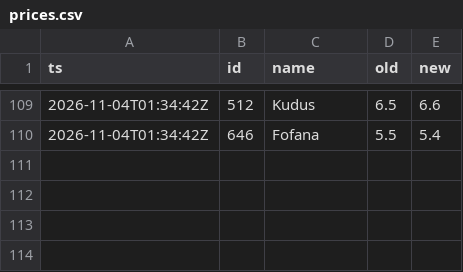
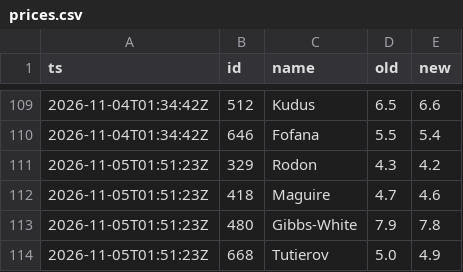
Before and after one commit to CODER1x86/fpl-radar, a CSV file: history/prices.csv, drawn as a sheet; only a part is shown, gaps mark what is left out; the diff names each change by its address in the sheet, - before the commit and + after, or states it on an @@ line.

```diff
--- a/history/prices.csv
+++ b/history/prices.csv
+row 111: 2026-11-05T01:51:23Z | 329 | Rodon | 4.3 | 4.2
+row 112: 2026-11-05T01:51:23Z | 418 | Maguire | 4.7 | 4.6
+row 113: 2026-11-05T01:51:23Z | 480 | Gibbs-White | 7.9 | 7.8
+row 114: 2026-11-05T01:51:23Z | 668 | Tutierov | 5.0 | 4.9
```
Also changed, not shown: 8 other files.
